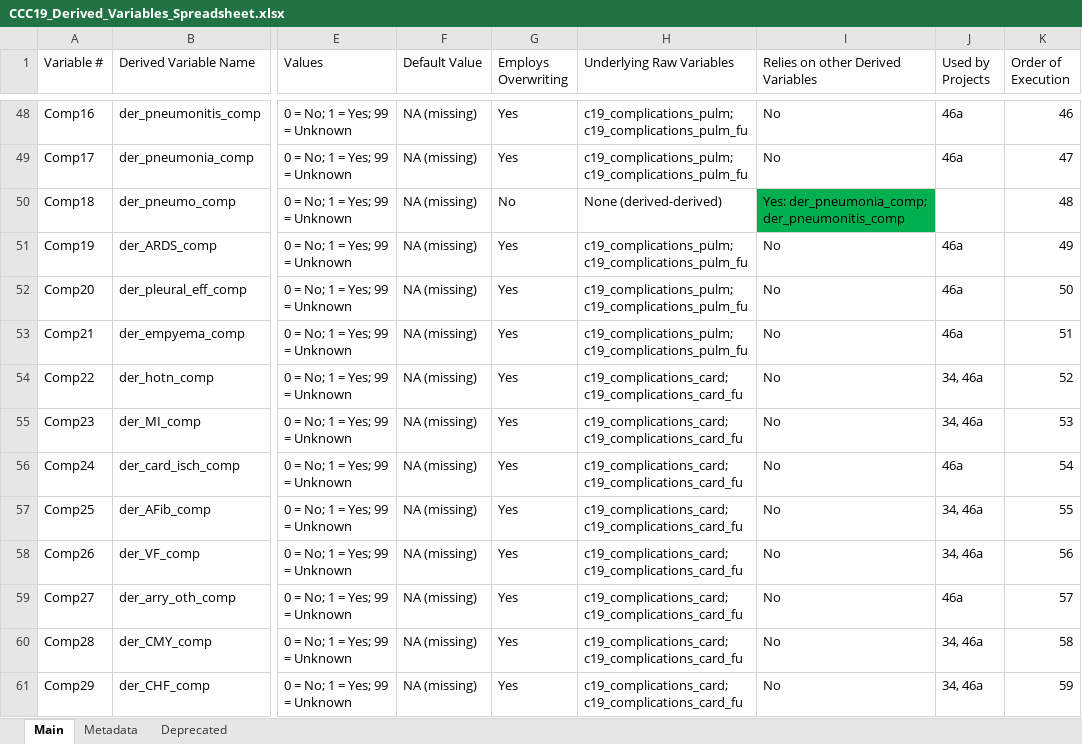
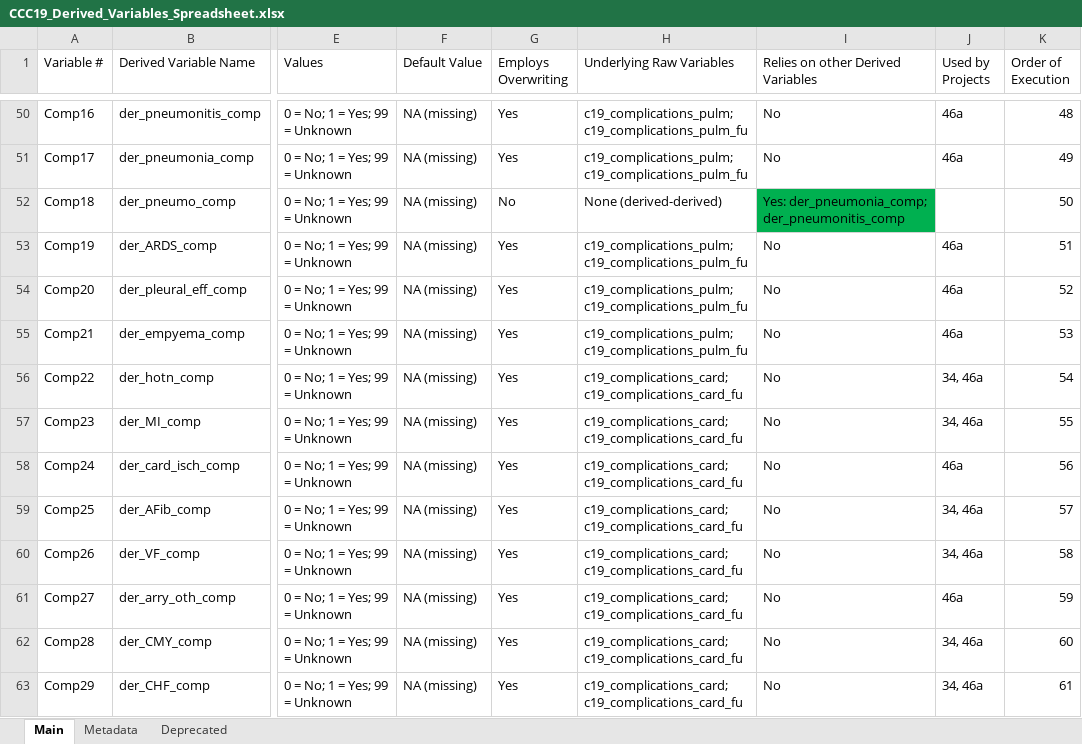
Before and after one commit to covidncancer/CCC19_dictionary, an Excel workbook: CCC19_Derived_Variables_Spreadsheet.xlsx, sheet Main, drawn as a sheet; only a part is shown, gaps mark what is left out; values as stored, in another font and other column widths than the file's, no borders; table styles not drawn; addresses are those after the commit; the diff covers the shown part only; the diff names each change by its address in the sheet, - before the commit and + after, or states it on an @@ line.

```diff
--- a/CCC19_Derived_Variables_Spreadsheet.xlsx (sheet Main)
+++ b/CCC19_Derived_Variables_Spreadsheet.xlsx (sheet Main)
-K50 (Order of Execution): 46
+K50 (Order of Execution): 48
-K51 (Order of Execution): 47
+K51 (Order of Execution): 49
-K52 (Order of Execution): 48
+K52 (Order of Execution): 50
-K53 (Order of Execution): 49
+K53 (Order of Execution): 51
-K54 (Order of Execution): 50
+K54 (Order of Execution): 52
-K55 (Order of Execution): 51
+K55 (Order of Execution): 53
-K56 (Order of Execution): 52
+K56 (Order of Execution): 54
-K57 (Order of Execution): 53
+K57 (Order of Execution): 55
-K58 (Order of Execution): 54
+K58 (Order of Execution): 56
-K59 (Order of Execution): 55
+K59 (Order of Execution): 57
-K60 (Order of Execution): 56
+K60 (Order of Execution): 58
-K61 (Order of Execution): 57
+K61 (Order of Execution): 59
-K62 (Order of Execution): 58
+K62 (Order of Execution): 60
-K63 (Order of Execution): 59
+K63 (Order of Execution): 61
```
Also changed, not shown: 2 added rows and 117 edited cells elsewhere in this sheet, 1 other file.
